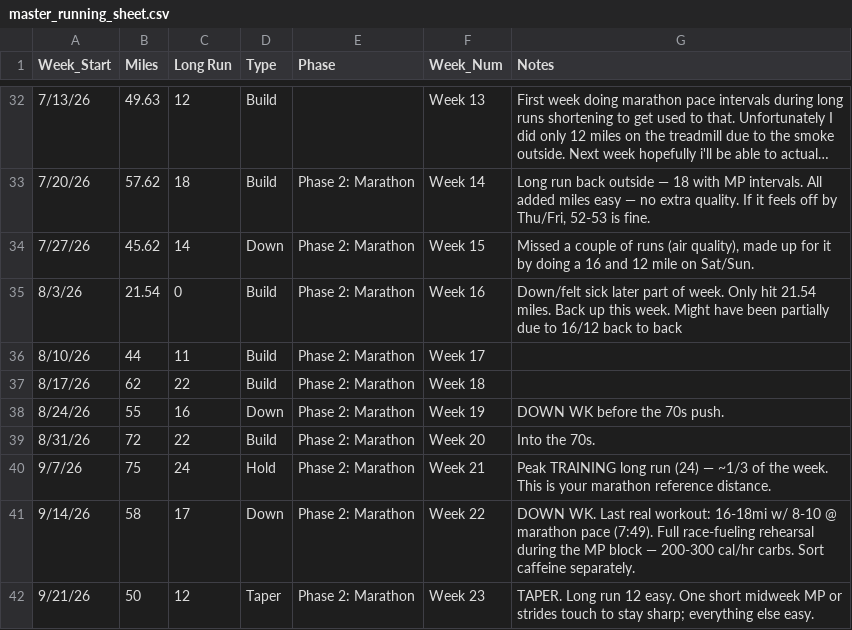
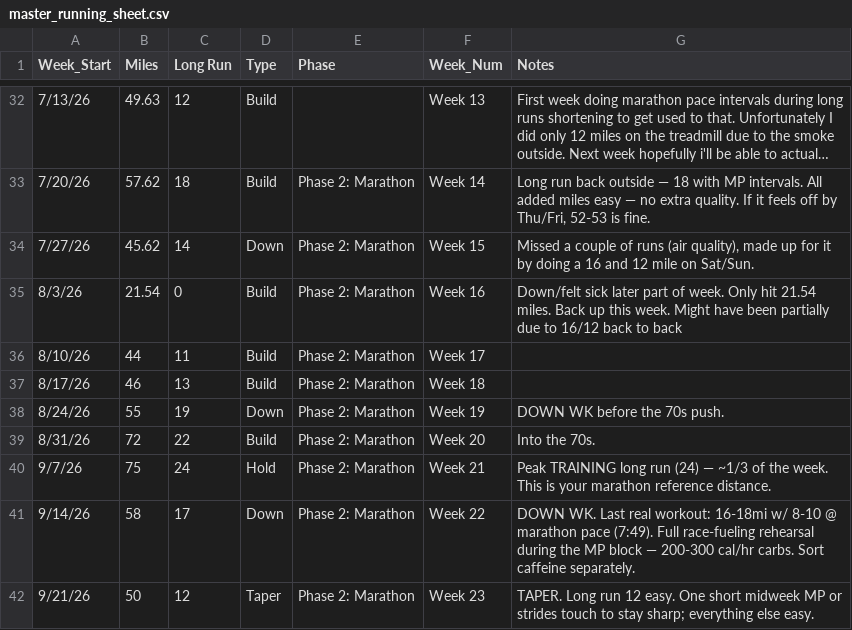
Before and after one commit to michael-duren/running-miles, a CSV file: master_running_sheet.csv, drawn as a sheet; only a part is shown, gaps mark what is left out; long unchanged cells end in ….

Commit message:
update

```diff
--- a/master_running_sheet.csv
+++ b/master_running_sheet.csv
@@ -36,4 +36,4 @@ Week_Start,Miles,Long Run,Type,Phase,Week_Num,Notes
 8/10/26,44,11,Build,Phase 2: Marathon,Week 17,
-8/17/26,62,22,Build,Phase 2: Marathon,Week 18,
-8/24/26,55,16,Down,Phase 2: Marathon,Week 19,"DOWN WK before the 70s push."
+8/17/26,46,13,Build,Phase 2: Marathon,Week 18,
+8/24/26,55,19,Down,Phase 2: Marathon,Week 19,"DOWN WK before the 70s push."
 8/31/26,72,22,Build,Phase 2: Marathon,Week 20,"Into the 70s."
```
